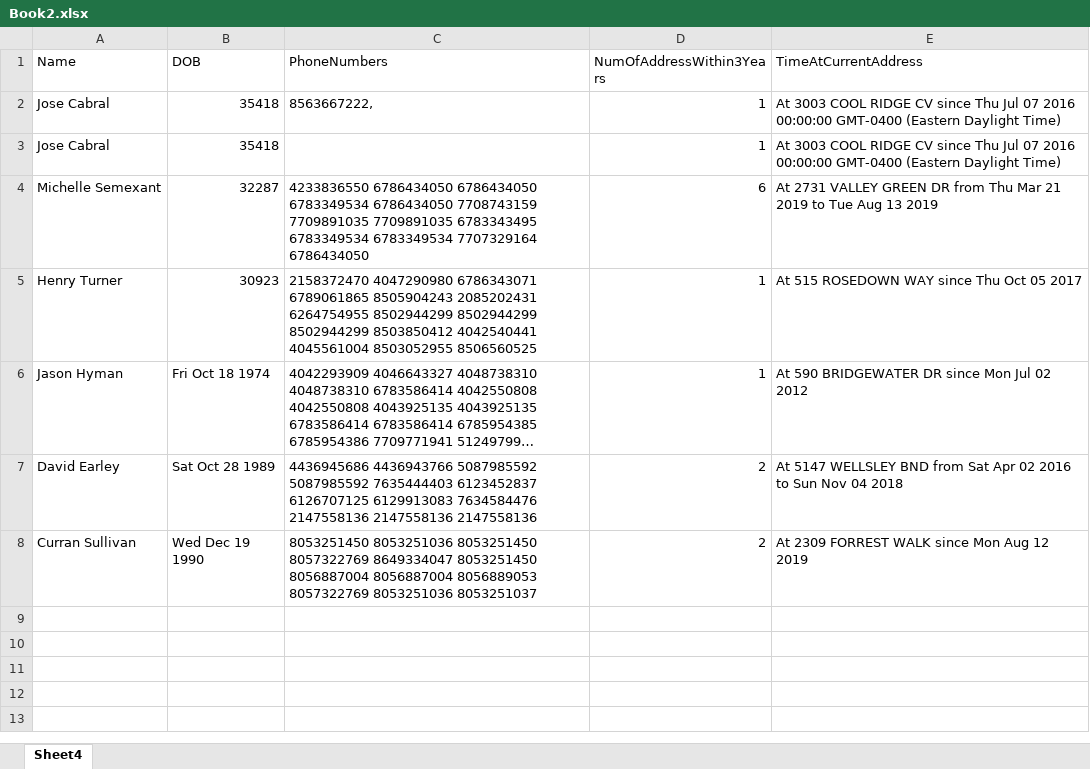
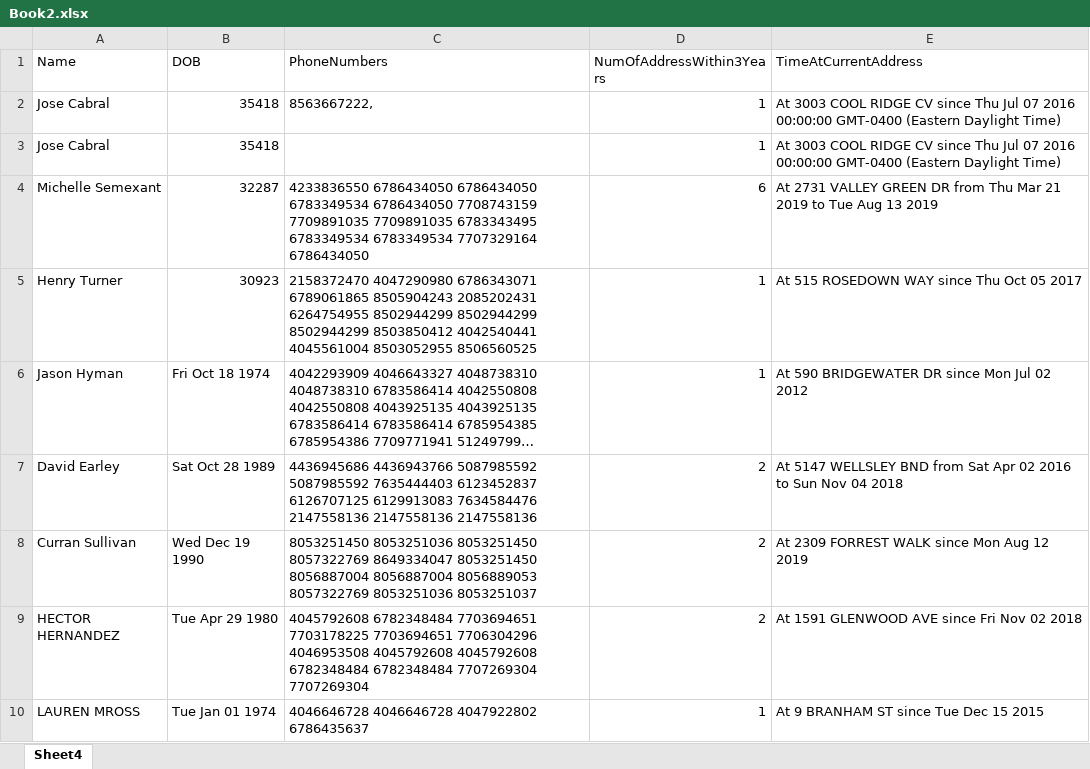
Before and after one commit to mrjoemen/microBiltProject, an Excel workbook: Book2.xlsx, sheet Sheet4, drawn as a sheet; long unchanged cells end in …; values as stored, in another font and other column widths than the file's, no borders; the diff names each change by its address in the sheet, - before the commit and + after, or states it on an @@ line.

```diff
--- a/Book2.xlsx (sheet Sheet4)
+++ b/Book2.xlsx (sheet Sheet4)
+row 9: HECTOR HERNANDEZ | Tue Apr 29 1980 | 4045792608 6782348484 7703694651 7703178225 7703694651 7706304296 4046953508 4045792608 4045792608 6782348484 6782348484 7707269304 7707269304 | 2 | At 1591 GLENWOOD AVE since Fri Nov 02 2018
+row 10: LAUREN MROSS | Tue Jan 01 1974 | 4046646728 4046646728 4047922802 6786435637 | 1 | At 9 BRANHAM ST since Tue Dec 15 2015
```
Also changed, not shown: 2 other files.
